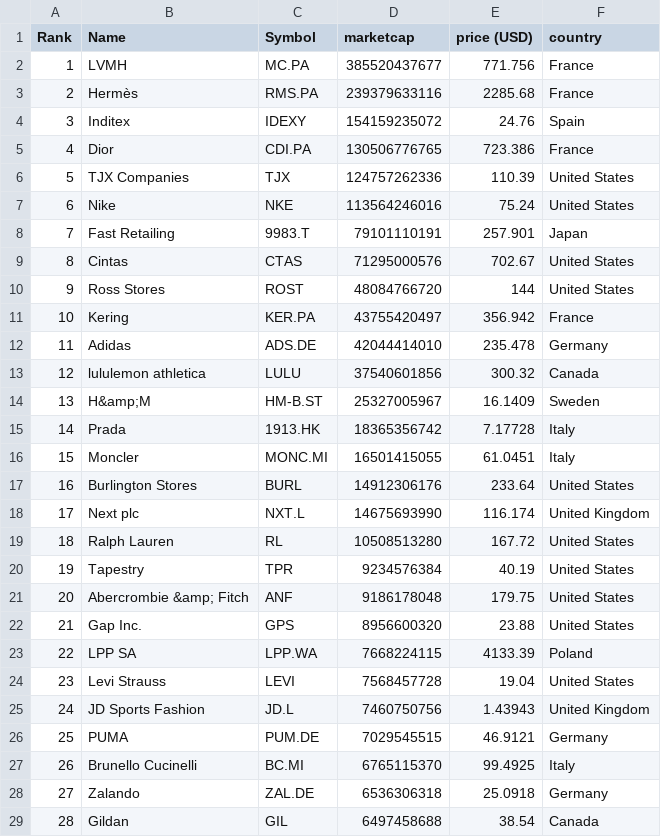
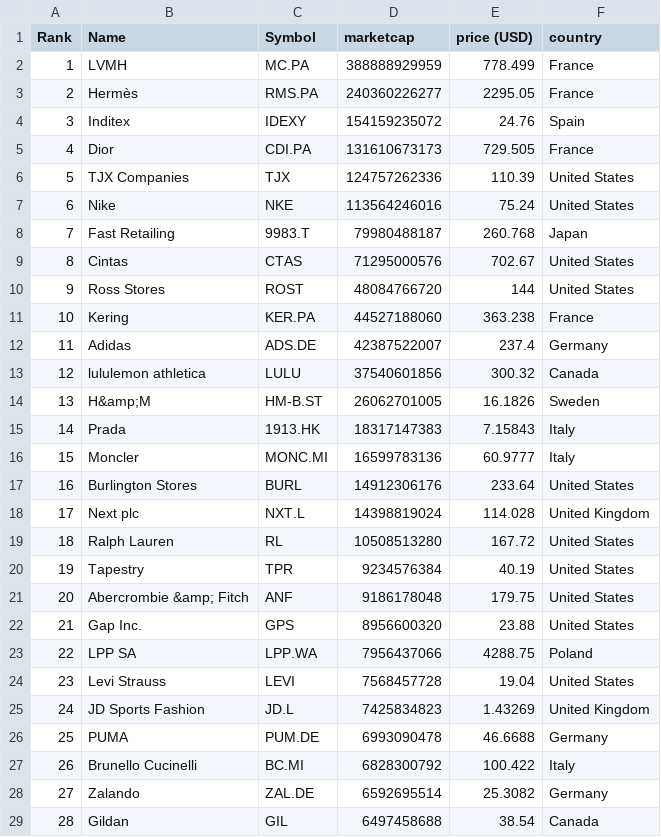
Before and after one commit to GORAMTAR/merida-june-6-2024, a CSV file: companies-all.csv, drawn as a sheet; only a part is shown; the diff covers the shown part only.

```diff
--- a/companies-all.csv
+++ b/companies-all.csv
@@ -1,19 +1,19 @@
 "Rank","Name","Symbol","marketcap","price (USD)","country"
-"1","LVMH","MC.PA","385520437677","771.756","France"
-"2","Hermès","RMS.PA","239379633116","2285.68","France"
+"1","LVMH","MC.PA","388888929959","778.499","France"
+"2","Hermès","RMS.PA","240360226277","2295.05","France"
 "3","Inditex","IDEXY","154159235072","24.76","Spain"
-"4","Dior","CDI.PA","130506776765","723.386","France"
+"4","Dior","CDI.PA","131610673173","729.505","France"
 "5","TJX Companies","TJX","124757262336","110.39","United States"
 "6","Nike","NKE","113564246016","75.24","United States"
-"7","Fast Retailing","9983.T","79101110191","257.901","Japan"
+"7","Fast Retailing","9983.T","79980488187","260.768","Japan"
 "8","Cintas","CTAS","71295000576","702.67","United States"
 "9","Ross Stores","ROST","48084766720","144","United States"
-"10","Kering","KER.PA","43755420497","356.942","France"
-"11","Adidas","ADS.DE","42044414010","235.478","Germany"
+"10","Kering","KER.PA","44527188060","363.238","France"
+"11","Adidas","ADS.DE","42387522007","237.4","Germany"
 "12","lululemon athletica","LULU","37540601856","300.32","Canada"
-"13","H&amp;M","HM-B.ST","25327005967","16.1409","Sweden"
-"14","Prada","1913.HK","18365356742","7.17728","Italy"
-"15","Moncler","MONC.MI","16501415055","61.0451","Italy"
+"13","H&amp;M","HM-B.ST","26062701005","16.1826","Sweden"
+"14","Prada","1913.HK","18317147383","7.15843","Italy"
+"15","Moncler","MONC.MI","16599783136","60.9777","Italy"
 "16","Burlington Stores","BURL","14912306176","233.64","United States"
-"17","Next plc","NXT.L","14675693990","116.174","United Kingdom"
+"17","Next plc","NXT.L","14398819024","114.028","United Kingdom"
 "18","Ralph Lauren","RL","10508513280","167.72","United States"
@@ -22,8 +22,8 @@
 "21","Gap Inc.","GPS","8956600320","23.88","United States"
-"22","LPP SA","LPP.WA","7668224115","4133.39","Poland"
+"22","LPP SA","LPP.WA","7956437066","4288.75","Poland"
 "23","Levi Strauss","LEVI","7568457728","19.04","United States"
-"24","JD Sports Fashion","JD.L","7460750756","1.43943","United Kingdom"
-"25","PUMA","PUM.DE","7029545515","46.9121","Germany"
-"26","Brunello Cucinelli","BC.MI","6765115370","99.4925","Italy"
-"27","Zalando","ZAL.DE","6536306318","25.0918","Germany"
+"24","JD Sports Fashion","JD.L","7425834823","1.43269","United Kingdom"
+"25","PUMA","PUM.DE","6993090478","46.6688","Germany"
+"26","Brunello Cucinelli","BC.MI","6828300792","100.422","Italy"
+"27","Zalando","ZAL.DE","6592695514","25.3082","Germany"
 "28","Gildan","GIL","6497458688","38.54","Canada"
```
Also changed, not shown: 5 added rows, 5 removed rows and 100 edited cells elsewhere in this file, companies_france.csv, companies_germany.csv, 1 other file.
